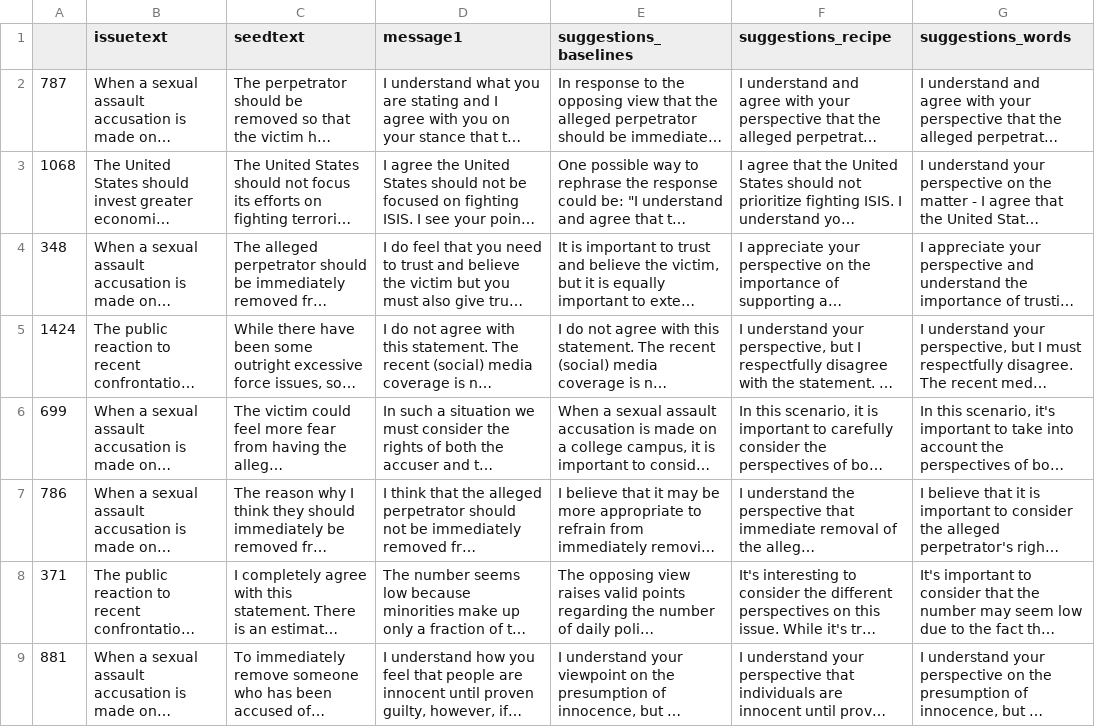
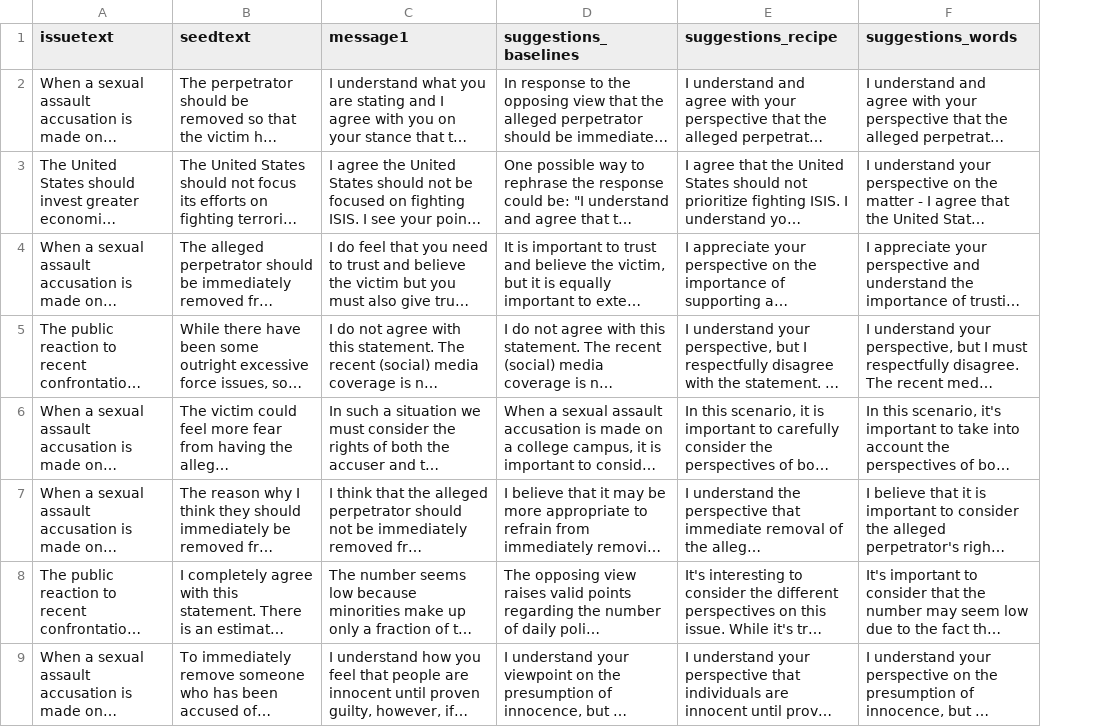
Before and after one commit to bbevis/receptiveGPT, a CSV file: gpt_outputs.csv, drawn as a sheet; only a part is shown; long unchanged cells end in …; the diff names each change by its address in the sheet, - before the commit and + after, or states it on an @@ line.

```diff
--- a/gpt_outputs.csv
+++ b/gpt_outputs.csv
-column A, rows 2-9: 787 | 1068 | 348 | 1424 | 699 | 786 | 371 | 881
```
Also changed, not shown: 5 other files.
